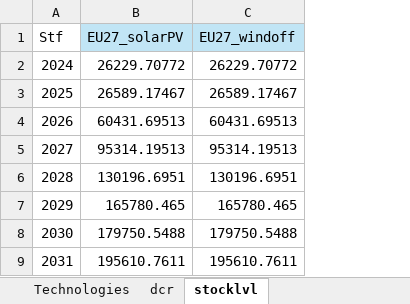
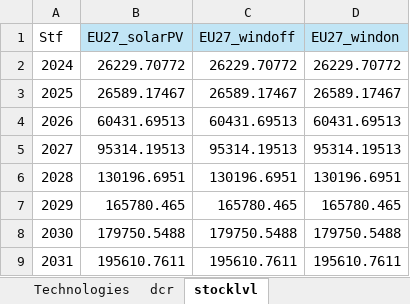
Before and after one commit to oitzingermaximilian/urbs-extension, an Excel workbook: Input_urbsextensionv1.xlsx, sheet stocklvl, drawn as a sheet; only a part is shown; values as stored, in another font and other column widths than the file's, no borders; the diff names each change by its address in the sheet, - before the commit and + after, or states it on an @@ line.

```diff
--- a/Input_urbsextensionv1.xlsx (sheet stocklvl)
+++ b/Input_urbsextensionv1.xlsx (sheet stocklvl)
+column D (EU27_windon), rows 2-9: 26229.70772 | 26589.17467 | 60431.69513 | 95314.19513 | 130196.6951 | 165780.465 | 179750.5488 | 195610.7611
```
Also changed, not shown: sheet loadfactors, sheet cost_sheet, sheet Technologies, sheet installable_capacity, sheet dcr, 2 other files.
